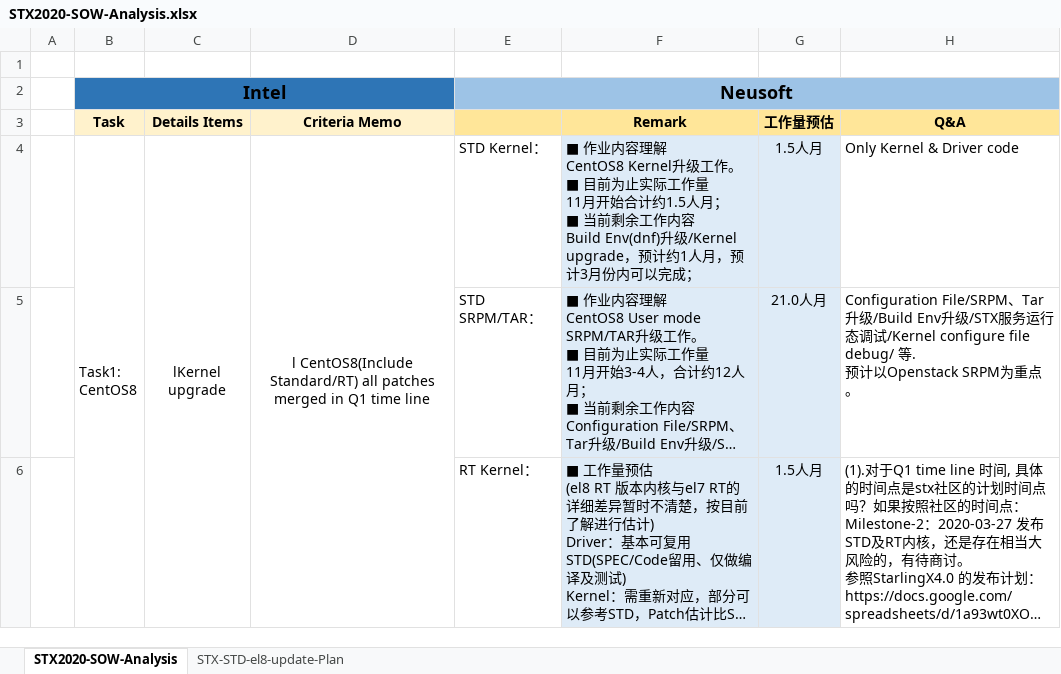
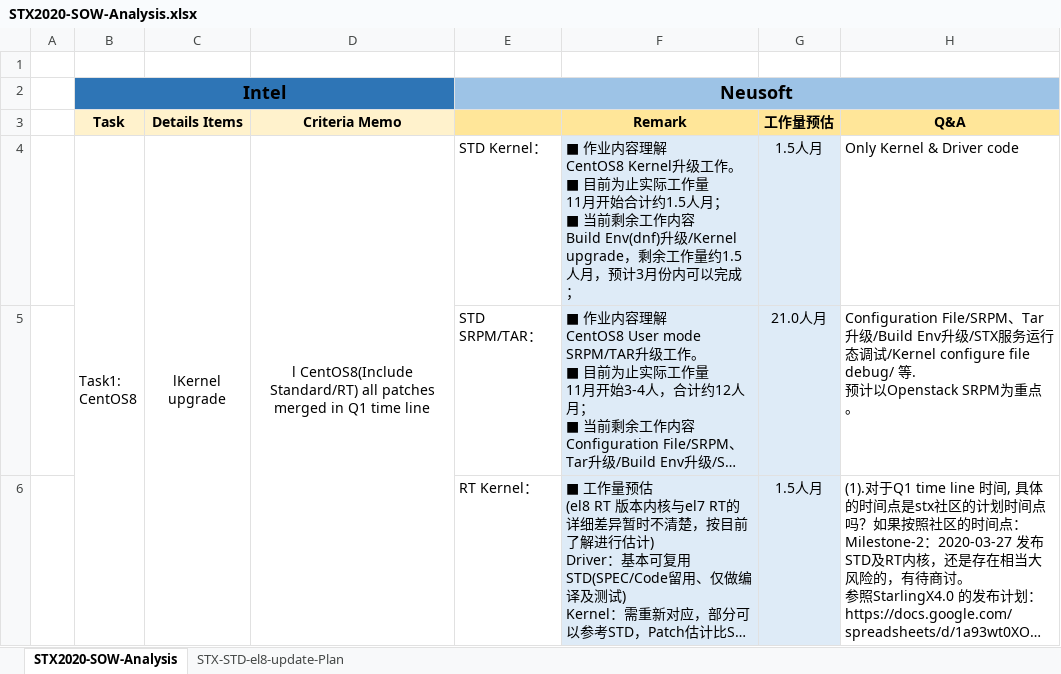
Before and after one commit to StarlingX-Neusoft/Centos8, an Excel workbook: STX2020-SOW-Analysis.xlsx, sheet STX2020-SOW-Analysis, drawn as a sheet; only a part is shown; long unchanged cells end in …; values as stored, in another font and other column widths than the file's, no borders; the diff covers the shown part only; the diff names each change by its address in the sheet, - before the commit and + after, or states it on an @@ line.

Commit message:
SOW workload analysis update

```diff
--- a/STX2020-SOW-Analysis.xlsx (sheet STX2020-SOW-Analysis)
+++ b/STX2020-SOW-Analysis.xlsx (sheet STX2020-SOW-Analysis)
-F4 (Remark): …级/Kernel upgrade，预计约1人月，预…
+F4 (Remark): …级/Kernel upgrade，剩余工作量约1.5人月，预…
```
Also changed, not shown: 5 edited cells elsewhere in this sheet.
